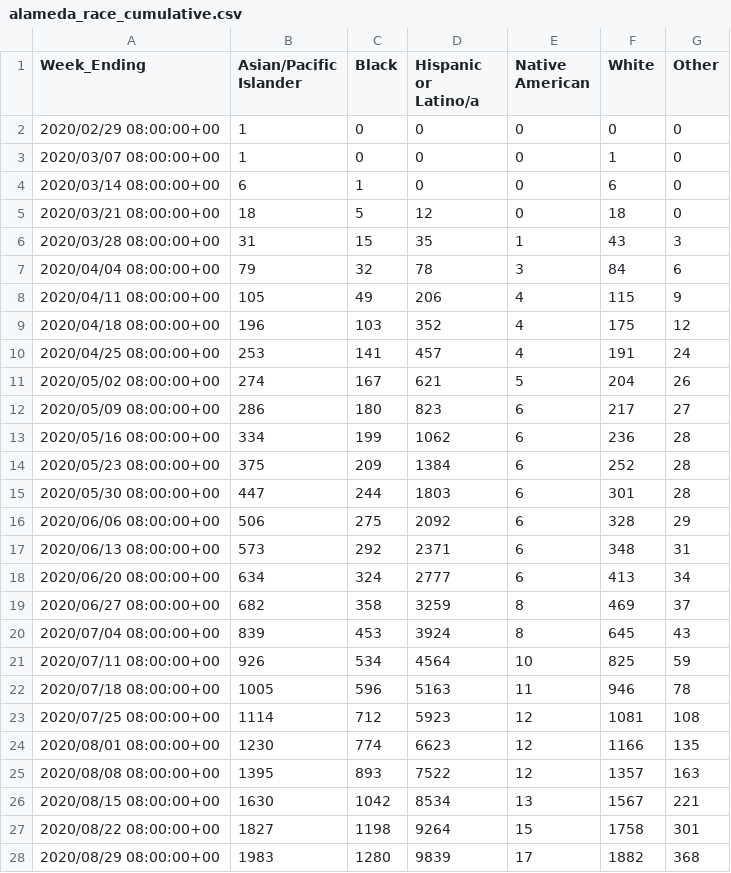
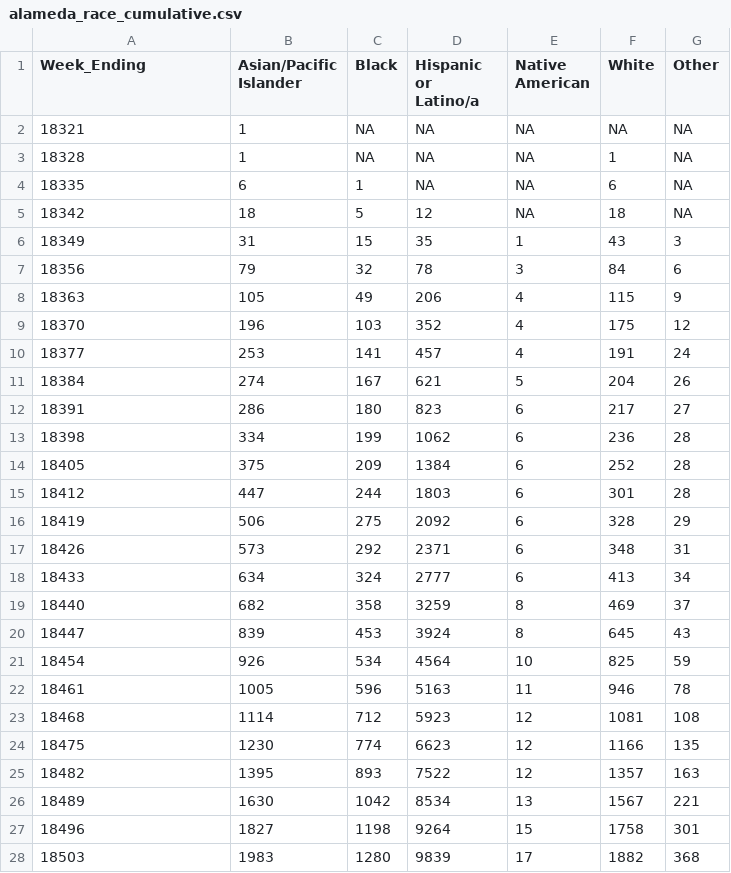
Before and after one commit to alexramiller/Policylink-Covid-Dashboard, a CSV file: alameda_race_cumulative.csv, drawn as a sheet; only a part is shown; the diff covers the shown part only.

```diff
--- a/alameda_race_cumulative.csv
+++ b/alameda_race_cumulative.csv
@@ -1,28 +1,28 @@
 "Week_Ending","Asian/Pacific Islander","Black","Hispanic or Latino/a","Native American","White","Other"
-"2020/02/29 08:00:00+00",1,0,0,0,0,0
-"2020/03/07 08:00:00+00",1,0,0,0,1,0
-"2020/03/14 08:00:00+00",6,1,0,0,6,0
-"2020/03/21 08:00:00+00",18,5,12,0,18,0
-"2020/03/28 08:00:00+00",31,15,35,1,43,3
-"2020/04/04 08:00:00+00",79,32,78,3,84,6
-"2020/04/11 08:00:00+00",105,49,206,4,115,9
-"2020/04/18 08:00:00+00",196,103,352,4,175,12
-"2020/04/25 08:00:00+00",253,141,457,4,191,24
-"2020/05/02 08:00:00+00",274,167,621,5,204,26
-"2020/05/09 08:00:00+00",286,180,823,6,217,27
-"2020/05/16 08:00:00+00",334,199,1062,6,236,28
-"2020/05/23 08:00:00+00",375,209,1384,6,252,28
-"2020/05/30 08:00:00+00",447,244,1803,6,301,28
-"2020/06/06 08:00:00+00",506,275,2092,6,328,29
-"2020/06/13 08:00:00+00",573,292,2371,6,348,31
-"2020/06/20 08:00:00+00",634,324,2777,6,413,34
-"2020/06/27 08:00:00+00",682,358,3259,8,469,37
-"2020/07/04 08:00:00+00",839,453,3924,8,645,43
-"2020/07/11 08:00:00+00",926,534,4564,10,825,59
-"2020/07/18 08:00:00+00",1005,596,5163,11,946,78
-"2020/07/25 08:00:00+00",1114,712,5923,12,1081,108
-"2020/08/01 08:00:00+00",1230,774,6623,12,1166,135
-"2020/08/08 08:00:00+00",1395,893,7522,12,1357,163
-"2020/08/15 08:00:00+00",1630,1042,8534,13,1567,221
-"2020/08/22 08:00:00+00",1827,1198,9264,15,1758,301
-"2020/08/29 08:00:00+00",1983,1280,9839,17,1882,368
+18321,1,NA,NA,NA,NA,NA
+18328,1,NA,NA,NA,1,NA
+18335,6,1,NA,NA,6,NA
+18342,18,5,12,NA,18,NA
+18349,31,15,35,1,43,3
+18356,79,32,78,3,84,6
+18363,105,49,206,4,115,9
+18370,196,103,352,4,175,12
+18377,253,141,457,4,191,24
+18384,274,167,621,5,204,26
+18391,286,180,823,6,217,27
+18398,334,199,1062,6,236,28
+18405,375,209,1384,6,252,28
+18412,447,244,1803,6,301,28
+18419,506,275,2092,6,328,29
+18426,573,292,2371,6,348,31
+18433,634,324,2777,6,413,34
+18440,682,358,3259,8,469,37
+18447,839,453,3924,8,645,43
+18454,926,534,4564,10,825,59
+18461,1005,596,5163,11,946,78
+18468,1114,712,5923,12,1081,108
+18475,1230,774,6623,12,1166,135
+18482,1395,893,7522,12,1357,163
+18489,1630,1042,8534,13,1567,221
+18496,1827,1198,9264,15,1758,301
+18503,1983,1280,9839,17,1882,368
```
Also changed, not shown: 12 edited cells elsewhere in this file, 1 other file.
